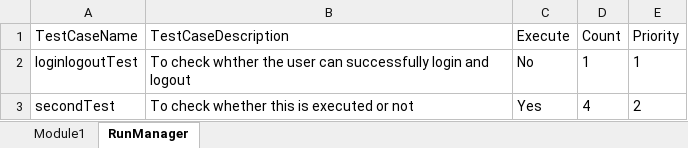
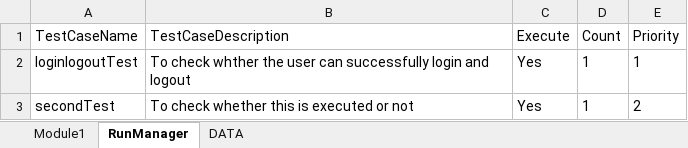
Before and after one commit to autismhitman/cleanFWK, an Excel workbook: target/test-classes/data/Data.xlsx, sheet RunManager, drawn as a sheet; values as stored, in another font and other column widths than the file's, no borders; the diff names each change by its address in the sheet, - before the commit and + after, or states it on an @@ line.

```diff
--- a/target/test-classes/data/Data.xlsx (sheet RunManager)
+++ b/target/test-classes/data/Data.xlsx (sheet RunManager)
+sheet tab: DATA
-C2 (Execute): No
+C2 (Execute): Yes
-D3 (Count): 4
+D3 (Count): 1
```
Also changed, not shown: 37 other files.
